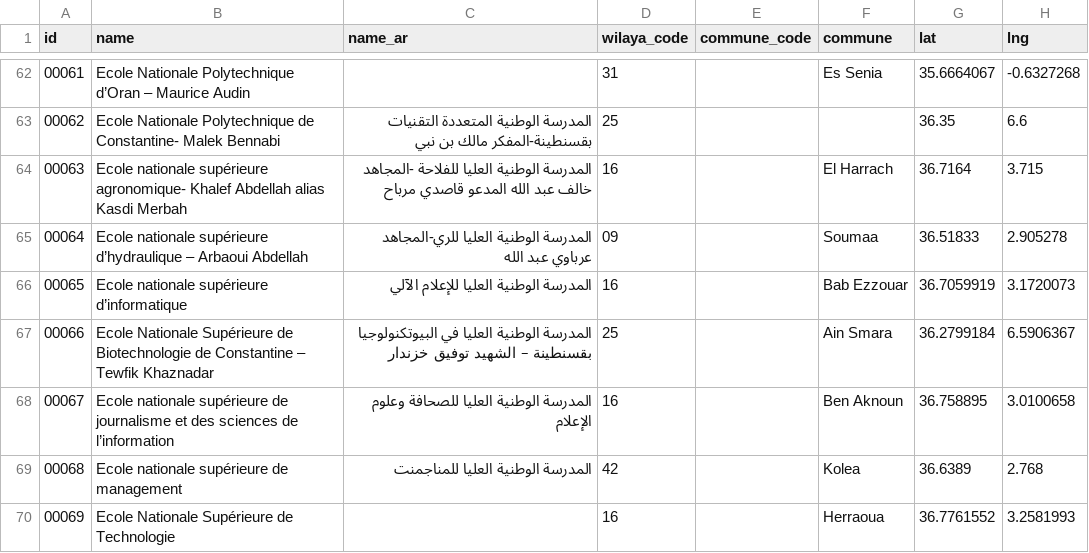
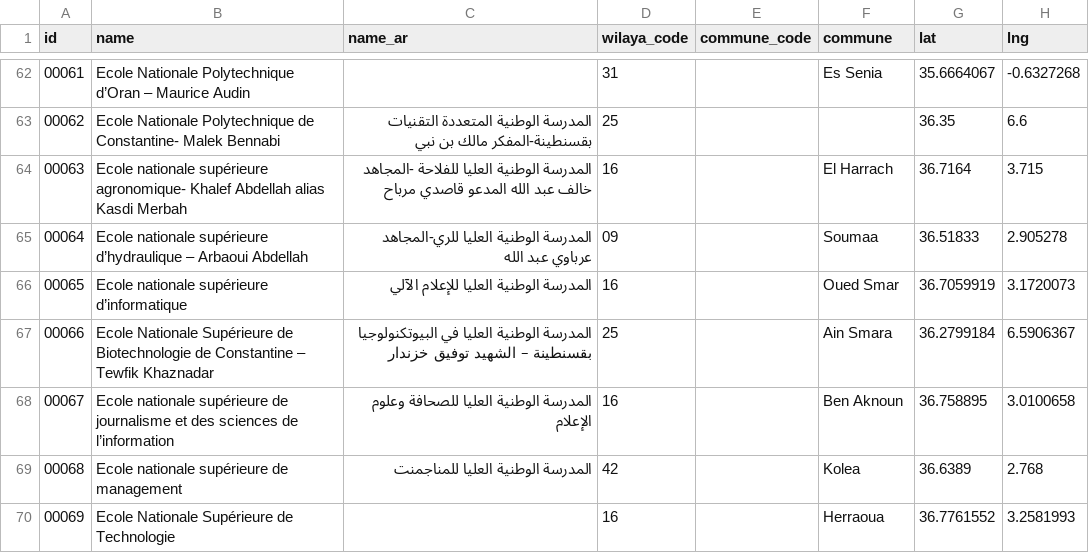
Before and after one commit to yasserstudio/geoalgeria, a CSV file: packages/enseignement-superieur/data/csv/institutions.csv, drawn as a sheet; only a part is shown, gaps mark what is left out; the diff names each change by its address in the sheet, - before the commit and + after, or states it on an @@ line.

Commit message:
fix(enseignement-superieur): ESI is in Oued Smar, and cache replays stop lying about dates
The campus point was right, the label was not: the nearest-centroid
join names a record's commune by the closest commune CENTRE, and ESI
sits inside Oued Smar (its own address: BP 68M, 16270) while Bab
Ezzouar's centre is nearer. A new curated seed, commune-labels.json,
re-labels campus-precise records without moving the point or its
precision, refuses to cross a wilaya boundary, and documents why each
entry exists. User report, 2026-08-06.

Riding along because the regen exposed it: fetch.mjs hardcoded today
into updated/retrieved, so a --cache replay claimed a retrieval that
never happened. It now goes through resolveDates like every other
source-store pipeline: committed dates on a replay, today only on a
live pull.

The migrate-v2 replay guard gains an explicit per-record corrections
table (the ESI commune) so it keeps watching every other field of the
sampled record instead of being silenced or having its frozen v1
fixture rewritten.

```diff
--- a/packages/enseignement-superieur/data/csv/institutions.csv
+++ b/packages/enseignement-superieur/data/csv/institutions.csv
-F66 (commune): Bab Ezzouar
+F66 (commune): Oued Smar
```
Also changed, not shown: 6 other files.
